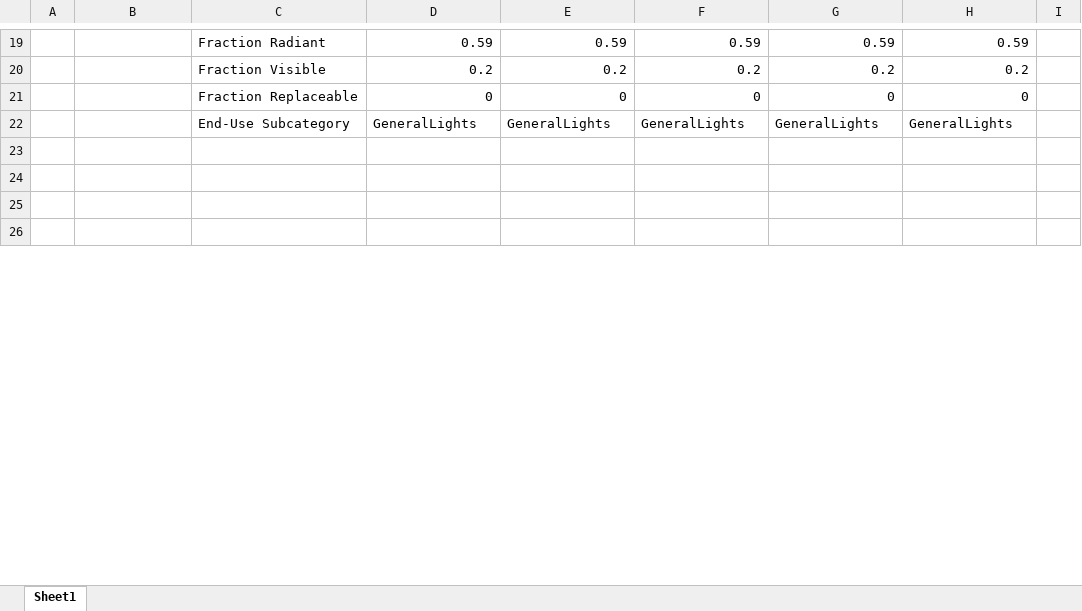
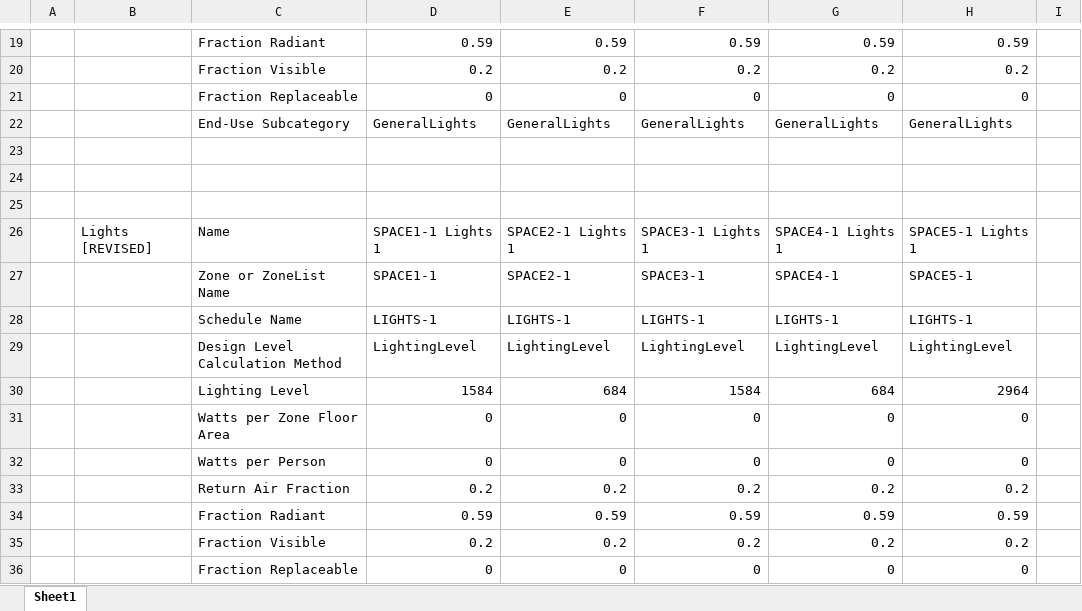
Before and after one commit to JasonGlazer/Drumlin, an Excel workbook: dumlin.xlsm, sheet Sheet1, drawn as a sheet; only a part is shown, gaps mark what is left out; the shorter side is filled out with more unchanged rows; values as stored, in another font and other column widths than the file's, no borders; charts and pictures not drawn; the diff covers the shown part only; the diff names each change by its address in the sheet, - before the commit and + after, or states it on an @@ line.

Commit message:
Add revised section and formulas to original section.

```diff
--- a/dumlin.xlsm (sheet Sheet1)
+++ b/dumlin.xlsm (sheet Sheet1)
+row 26:  | Lights [REVISED] | Name | SPACE1-1 Lights 1 | SPACE2-1 Lights 1 | SPACE3-1 Lights 1 | SPACE4-1 Lights 1 | SPACE5-1 Lights 1
+row 27:  |  | Zone or ZoneList Name | SPACE1-1 | SPACE2-1 | SPACE3-1 | SPACE4-1 | SPACE5-1
+row 28:  |  | Schedule Name | LIGHTS-1 | LIGHTS-1 | LIGHTS-1 | LIGHTS-1 | LIGHTS-1
+row 29:  |  | Design Level Calculation Method | LightingLevel | LightingLevel | LightingLevel | LightingLevel | LightingLevel
+row 30:  |  | Lighting Level | 1584 | 684 | 1584 | 684 | 2964
+row 31:  |  | Watts per Zone Floor Area | 0 | 0 | 0 | 0 | 0
+row 32:  |  | Watts per Person | 0 | 0 | 0 | 0 | 0
+row 33:  |  | Return Air Fraction | 0.2 | 0.2 | 0.2 | 0.2 | 0.2
+row 34:  |  | Fraction Radiant | 0.59 | 0.59 | 0.59 | 0.59 | 0.59
+row 35:  |  | Fraction Visible | 0.2 | 0.2 | 0.2 | 0.2 | 0.2
+row 36:  |  | Fraction Replaceable | 0 | 0 | 0 | 0 | 0
```
Also changed, not shown: 32 added rows and 13 edited cells elsewhere in this sheet, 1 other file.
